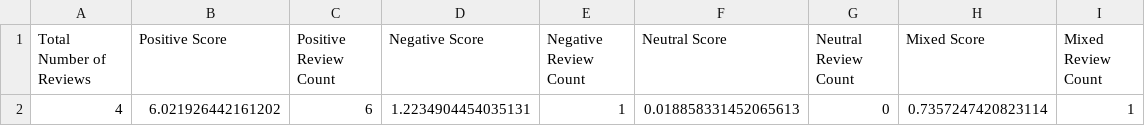
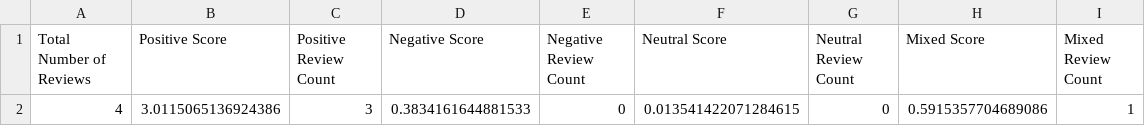
Before and after one commit to shaini-nana/customer-feedback-analyser, a CSV file: reviews/AnalyzedReviewScores/reviews_01/advance/overall.csv, drawn as a sheet.

```diff
--- a/reviews/AnalyzedReviewScores/reviews_01/advance/overall.csv
+++ b/reviews/AnalyzedReviewScores/reviews_01/advance/overall.csv
@@ -1,2 +1,2 @@
 Total Number of Reviews,Positive Score,Positive Review Count,Negative Score,Negative Review Count,Neutral Score,Neutral Review Count,Mixed Score,Mixed Review Count
-4,6.021926442161202,6,1.2234904454035131,1,0.018858331452065613,0,0.7357247420823114,1
+4,3.0115065136924386,3,0.3834161644881533,0,0.013541422071284615,0,0.5915357704689086,1
```
Also changed, not shown: 1 other file.
